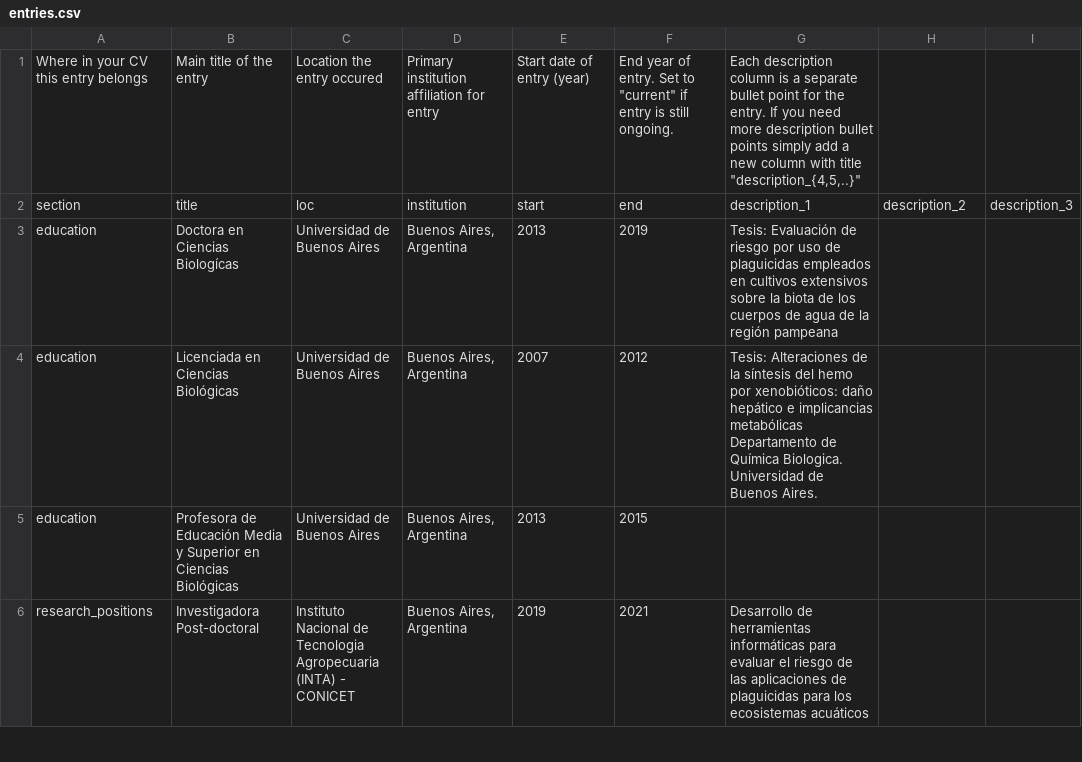
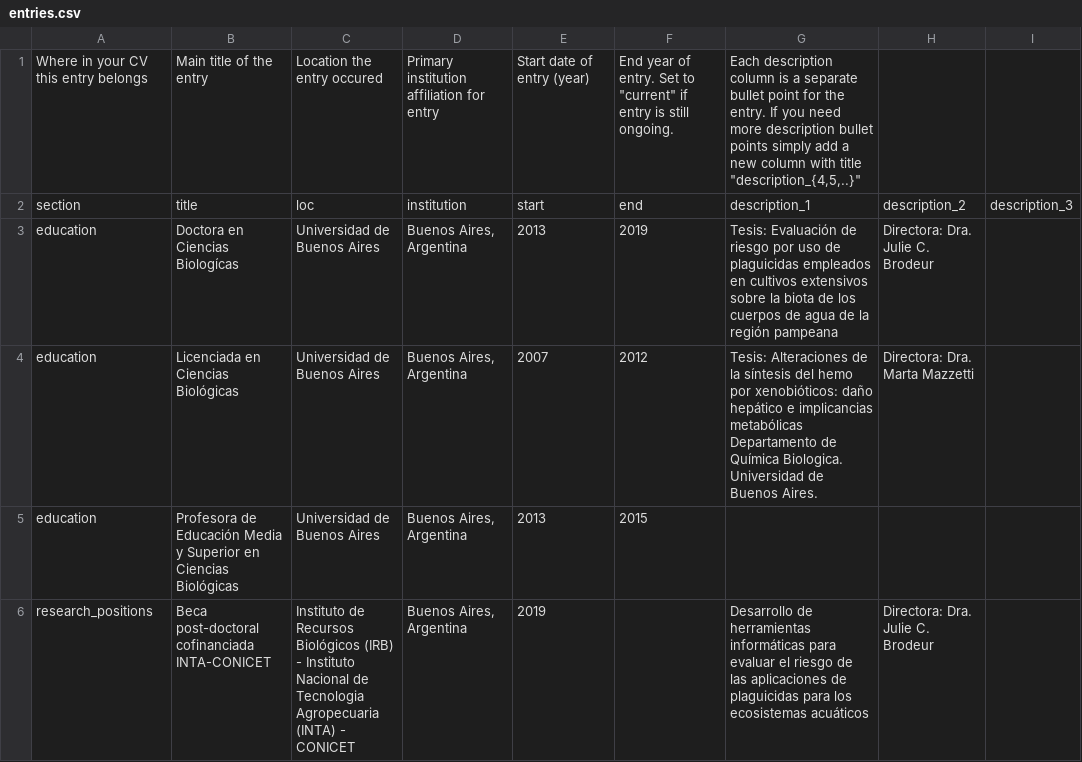
Before and after one commit to flor14/cvitae_datadriven, a CSV file: data/entries.csv, drawn as a sheet; only a part is shown; the diff covers the shown part only; the diff names each change by its address in the sheet, - before the commit and + after, or states it on an @@ line.

```diff
--- a/data/entries.csv
+++ b/data/entries.csv
-H3: (empty)
+H3: Directora: Dra. Julie C. Brodeur
-H4: (empty)
+H4: Directora: Dra. Marta Mazzetti
-B6: Investigadora Post-doctoral
+B6: Beca post-doctoral cofinanciada INTA-CONICET
-C6: Instituto Nacional de…
+C6: Instituto de Recursos Biológicos (IRB) - Instituto Nacional de…
-F6: 2021
+F6: (empty)
-H6: (empty)
+H6: Directora: Dra. Julie C. Brodeur
```
Also changed, not shown: 19 edited cells elsewhere in this file, data/contact_info.csv, data/text_blocks.csv, 3 other files.
